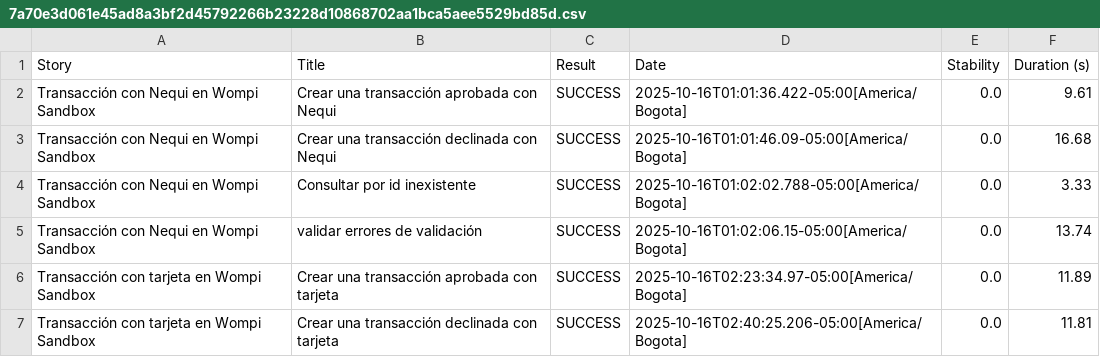
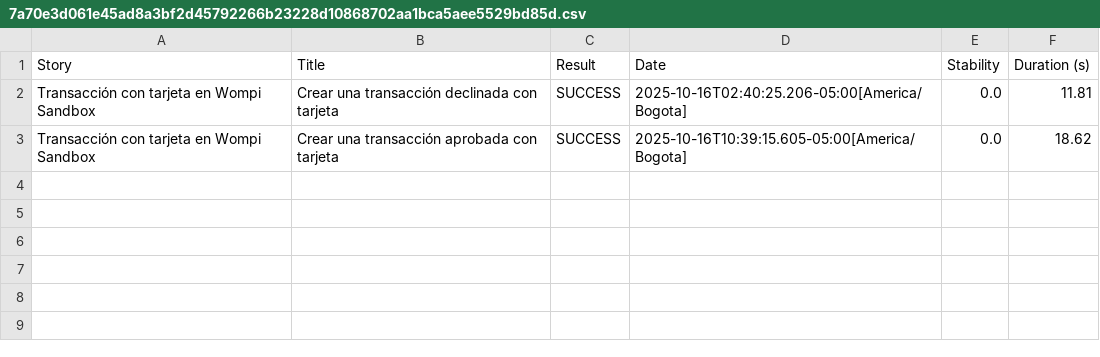
Before and after one commit to adrianhdzm13/AutomatizacionApi, a CSV file: target/site/serenity/7a70e3d061e45ad8a3bf2d45792266b23228d10868702aa1bca5aee5529bd85d.csv, drawn as a sheet.

Commit message:
Se agrega tiempo de espera para el paso (Entonces la transacción debe ser aprobada)

```diff
--- a/target/site/serenity/7a70e3d061e45ad8a3bf2d45792266b23228d10868702aa1bca5aee5529bd85d.csv
+++ b/target/site/serenity/7a70e3d061e45ad8a3bf2d45792266b23228d10868702aa1bca5aee5529bd85d.csv
@@ -1,7 +1,3 @@
 "Story","Title","Result","Date","Stability","Duration (s)"
-"Transacción con Nequi en Wompi Sandbox","Crear una transacción aprobada con Nequi","SUCCESS","2025-10-16T01:01:36.422-05:00[America/Bogota]","0.0","9.61"
-"Transacción con Nequi en Wompi Sandbox","Crear una transacción declinada con Nequi","SUCCESS","2025-10-16T01:01:46.09-05:00[America/Bogota]","0.0","16.68"
-"Transacción con Nequi en Wompi Sandbox","Consultar por id inexistente","SUCCESS","2025-10-16T01:02:02.788-05:00[America/Bogota]","0.0","3.33"
-"Transacción con Nequi en Wompi Sandbox","validar errores de validación","SUCCESS","2025-10-16T01:02:06.15-05:00[America/Bogota]","0.0","13.74"
-"Transacción con tarjeta en Wompi Sandbox","Crear una transacción aprobada con tarjeta","SUCCESS","2025-10-16T02:23:34.97-05:00[America/Bogota]","0.0","11.89"
 "Transacción con tarjeta en Wompi Sandbox","Crear una transacción declinada con tarjeta","SUCCESS","2025-10-16T02:40:25.206-05:00[America/Bogota]","0.0","11.81"
+"Transacción con tarjeta en Wompi Sandbox","Crear una transacción aprobada con tarjeta","SUCCESS","2025-10-16T10:39:15.605-05:00[America/Bogota]","0.0","18.62"
```
Also changed, not shown: target/site/serenity/2ac51e554d789d6a89a2d887cc7d470fdfe247e6d13b3d925a58a3699b7d2a17.csv, target/site/serenity/47544793bbe8d06a34715c0d73df9afdfae613f29f12015855f3d9eceda75353.csv, 43 other files.
